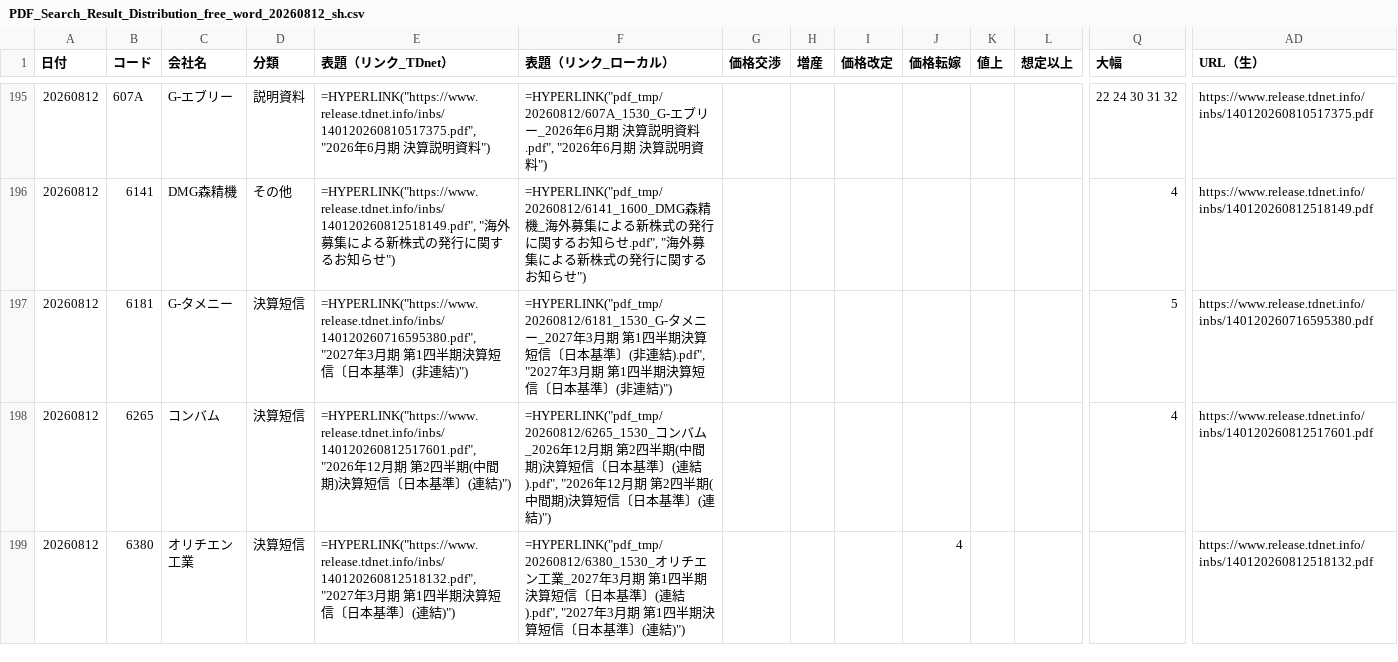
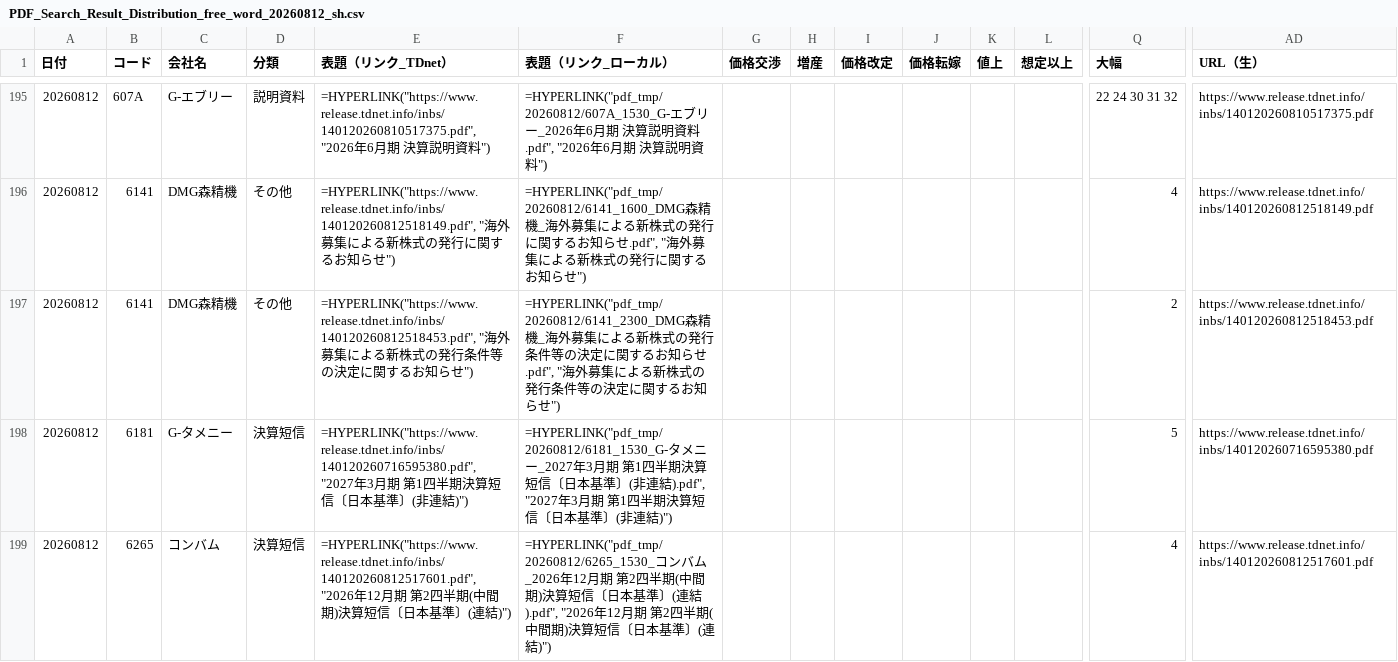
Before and after one commit to onokazu777/tdnet-viewer, a CSV file: data/search/PDF_Search_Result_Distribution_free_word_20260812_sh.csv, drawn as a sheet; only a part is shown, gaps mark what is left out; the shorter side is filled out with more unchanged rows; rows hold the shown columns only; the diff names each change by its address in the sheet, - before the commit and + after, or states it on an @@ line.

```diff
--- a/data/search/PDF_Search_Result_Distribution_free_word_20260812_sh.csv
+++ b/data/search/PDF_Search_Result_Distribution_free_word_20260812_sh.csv
+row 197: 20260812 | 6141 | DMG森精機 | その他 | =HYPERLINK("https://www.release.tdnet.info/inbs/140120260812518453.pdf", "海外募集による新株式の発行条件等の決定に関するお知らせ") | =HYPERLINK("pdf_tmp/20260812/6141_2300_DMG森精機_海外募集による新株式の発行条件等の決定に関するお知らせ.pdf", "海外募集による新株式の発行条件等の決定に関するお知らせ") |  |  |  |  |  |  | 2 | https://www.release.tdnet.info/inbs/140120260812518453.pdf
```
Also changed, not shown: data/search/Analysis_Hits_free_word_20260812.csv, 3 other files.
